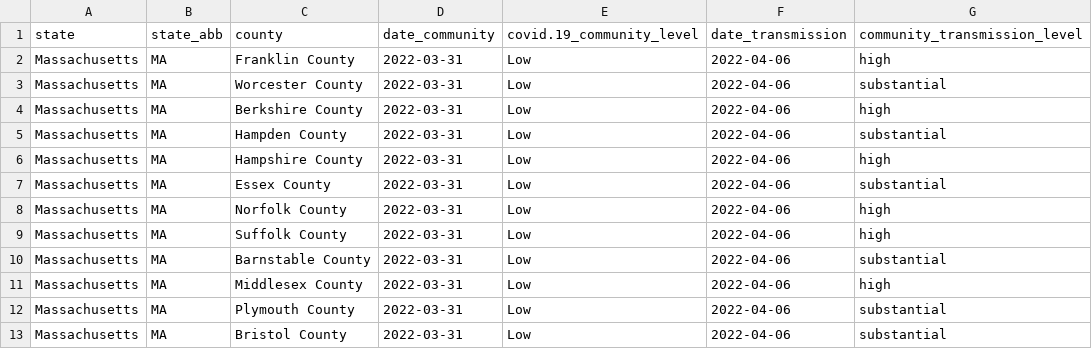
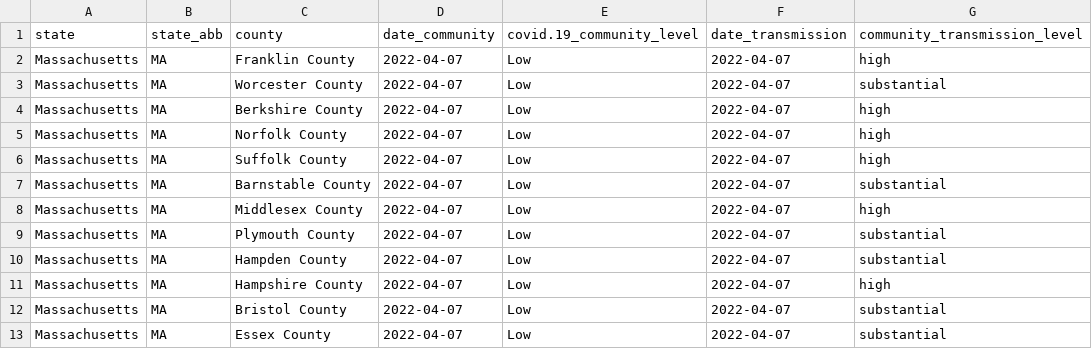
Before and after one commit to jmhatch/covid-19, a CSV file: data/cdc-ma-counties.csv, drawn as a sheet.

```diff
--- a/data/cdc-ma-counties.csv
+++ b/data/cdc-ma-counties.csv
@@ -1,13 +1,13 @@
 "state","state_abb","county","date_community","covid.19_community_level","date_transmission","community_transmission_level"
-"Massachusetts","MA","Franklin County",2022-03-31,"Low",2022-04-06,"high"
-"Massachusetts","MA","Worcester County",2022-03-31,"Low",2022-04-06,"substantial"
-"Massachusetts","MA","Berkshire County",2022-03-31,"Low",2022-04-06,"high"
-"Massachusetts","MA","Hampden County",2022-03-31,"Low",2022-04-06,"substantial"
-"Massachusetts","MA","Hampshire County",2022-03-31,"Low",2022-04-06,"high"
-"Massachusetts","MA","Essex County",2022-03-31,"Low",2022-04-06,"substantial"
-"Massachusetts","MA","Norfolk County",2022-03-31,"Low",2022-04-06,"high"
-"Massachusetts","MA","Suffolk County",2022-03-31,"Low",2022-04-06,"high"
-"Massachusetts","MA","Barnstable County",2022-03-31,"Low",2022-04-06,"substantial"
-"Massachusetts","MA","Middlesex County",2022-03-31,"Low",2022-04-06,"high"
-"Massachusetts","MA","Plymouth County",2022-03-31,"Low",2022-04-06,"substantial"
-"Massachusetts","MA","Bristol County",2022-03-31,"Low",2022-04-06,"substantial"
+"Massachusetts","MA","Franklin County",2022-04-07,"Low",2022-04-07,"high"
+"Massachusetts","MA","Worcester County",2022-04-07,"Low",2022-04-07,"substantial"
+"Massachusetts","MA","Berkshire County",2022-04-07,"Low",2022-04-07,"high"
+"Massachusetts","MA","Norfolk County",2022-04-07,"Low",2022-04-07,"high"
+"Massachusetts","MA","Suffolk County",2022-04-07,"Low",2022-04-07,"high"
+"Massachusetts","MA","Barnstable County",2022-04-07,"Low",2022-04-07,"substantial"
+"Massachusetts","MA","Middlesex County",2022-04-07,"Low",2022-04-07,"high"
+"Massachusetts","MA","Plymouth County",2022-04-07,"Low",2022-04-07,"substantial"
+"Massachusetts","MA","Hampden County",2022-04-07,"Low",2022-04-07,"substantial"
+"Massachusetts","MA","Hampshire County",2022-04-07,"Low",2022-04-07,"high"
+"Massachusetts","MA","Bristol County",2022-04-07,"Low",2022-04-07,"substantial"
+"Massachusetts","MA","Essex County",2022-04-07,"Low",2022-04-07,"substantial"
```
Also changed, not shown: data/ma-counties.csv, 2 other files.
